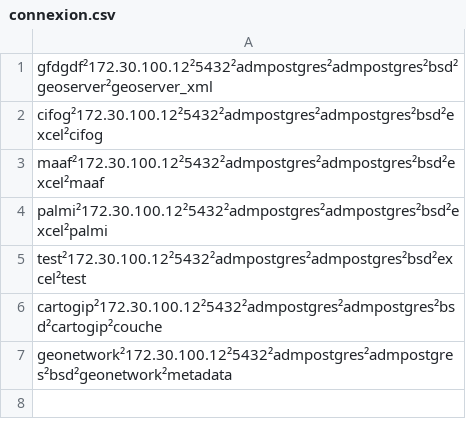
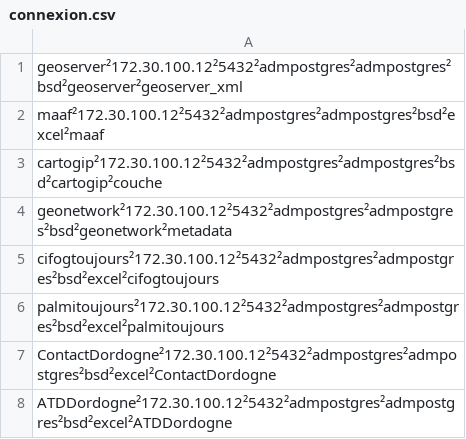
Before and after one commit to tbeguey/GIPATGeRiBSD, a CSV file: compareString/connexion.csv, drawn as a sheet.

```diff
--- a/compareString/connexion.csv
+++ b/compareString/connexion.csv
@@ -1,7 +1,8 @@
-gfdgdf²172.30.100.12²5432²admpostgres²admpostgres²bsd²geoserver²geoserver_xml
-cifog²172.30.100.12²5432²admpostgres²admpostgres²bsd²excel²cifog
+geoserver²172.30.100.12²5432²admpostgres²admpostgres²bsd²geoserver²geoserver_xml
 maaf²172.30.100.12²5432²admpostgres²admpostgres²bsd²excel²maaf
-palmi²172.30.100.12²5432²admpostgres²admpostgres²bsd²excel²palmi
-test²172.30.100.12²5432²admpostgres²admpostgres²bsd²excel²test
 cartogip²172.30.100.12²5432²admpostgres²admpostgres²bsd²cartogip²couche
 geonetwork²172.30.100.12²5432²admpostgres²admpostgres²bsd²geonetwork²metadata
+cifogtoujours²172.30.100.12²5432²admpostgres²admpostgres²bsd²excel²cifogtoujours
+palmitoujours²172.30.100.12²5432²admpostgres²admpostgres²bsd²excel²palmitoujours
+ContactDordogne²172.30.100.12²5432²admpostgres²admpostgres²bsd²excel²ContactDordogne
+ATDDordogne²172.30.100.12²5432²admpostgres²admpostgres²bsd²excel²ATDDordogne
```
Also changed, not shown: 9 other files.
